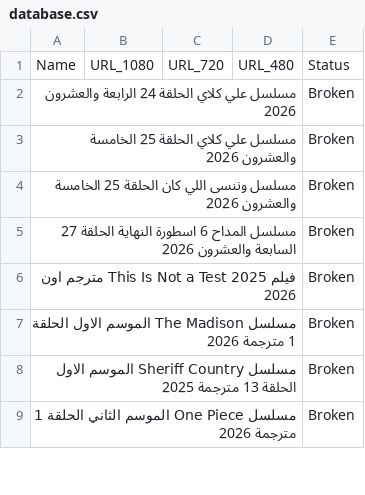
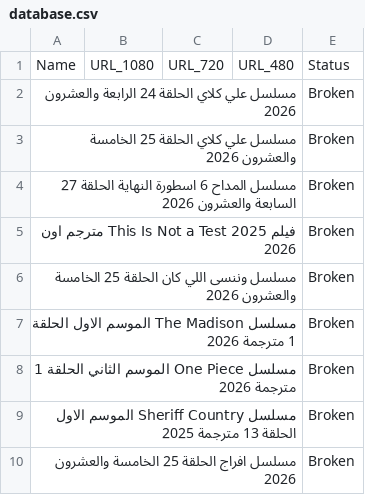
Before and after one commit to OmarLalgerino/GO-RS, a CSV file: database.csv, drawn as a sheet; only a part is shown; the diff covers the shown part only.

```diff
--- a/database.csv
+++ b/database.csv
@@ -3,7 +3,8 @@ Name,URL_1080,URL_720,URL_480,Status
 مسلسل علي كلاي الحلقة 25 الخامسة والعشرون                                                                                                                                                 2026,,,,Broken
-مسلسل وننسى اللي كان الحلقة 25 الخامسة والعشرون                                                                                                                                                 2026,,,,Broken
 مسلسل المداح 6 اسطورة النهاية الحلقة 27 السابعة والعشرون                                                                                                                                                 2026,,,,Broken
 فيلم This Is Not a Test 2025 مترجم اون                                                                                                                                                 2026,,,,Broken
+مسلسل وننسى اللي كان الحلقة 25 الخامسة والعشرون                                                                                                                                                 2026,,,,Broken
 مسلسل The Madison الموسم الاول الحلقة 1 مترجمة                                                                                                                                                 2026,,,,Broken
+مسلسل One Piece الموسم الثاني الحلقة 1 مترجمة                                                                                                                                                 2026,,,,Broken
 مسلسل Sheriff Country الموسم الاول الحلقة 13 مترجمة                                                                                                                                                 2025,,,,Broken
-مسلسل One Piece الموسم الثاني الحلقة 1 مترجمة                                                                                                                                                 2026,,,,Broken
+مسلسل افراج الحلقة 25 الخامسة والعشرون                                                                                                                                                 2026,,,,Broken
```
Also changed, not shown: 1 removed row and 5 edited cells elsewhere in this file.
